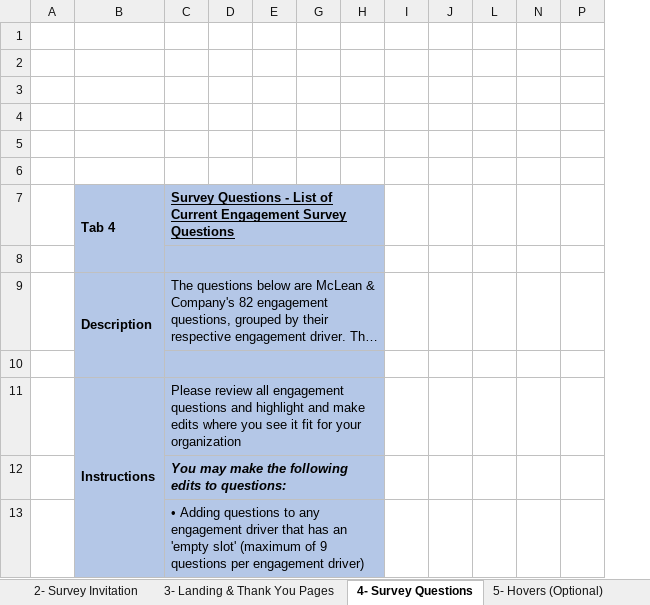
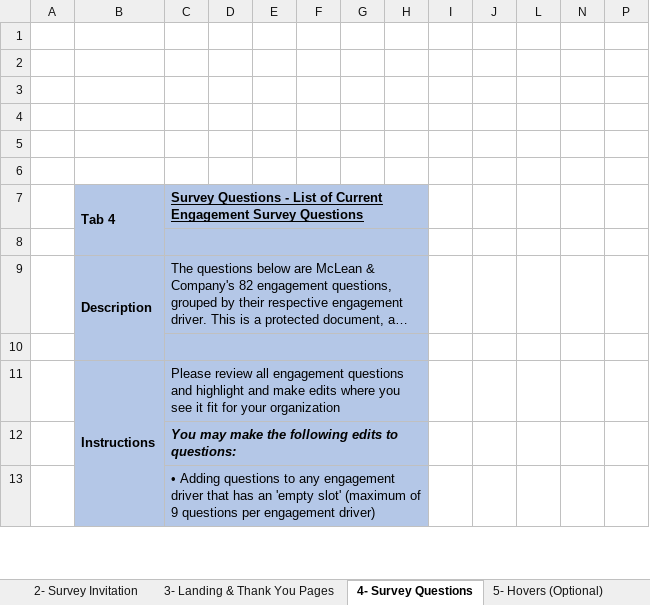
Before and after one commit to hreid25/Survey-Build-Automation, an Excel workbook: QIL Document_V2_20210518_2.xlsm, sheet 4- Survey Questions, drawn as a sheet; only a part is shown; long unchanged cells end in …; values as stored, in another font and other column widths than the file's, no borders; charts and pictures and conditional formats not drawn; the diff names each change by its address in the sheet, - before the commit and + after, or states it on an @@ line.

```diff
--- a/QIL Document_V2_20210518_2.xlsm (sheet 4- Survey Questions)
+++ b/QIL Document_V2_20210518_2.xlsm (sheet 4- Survey Questions)
@@ column F unhidden, empty @@
```
Also changed, not shown: charts or pictures, 2 other files.
